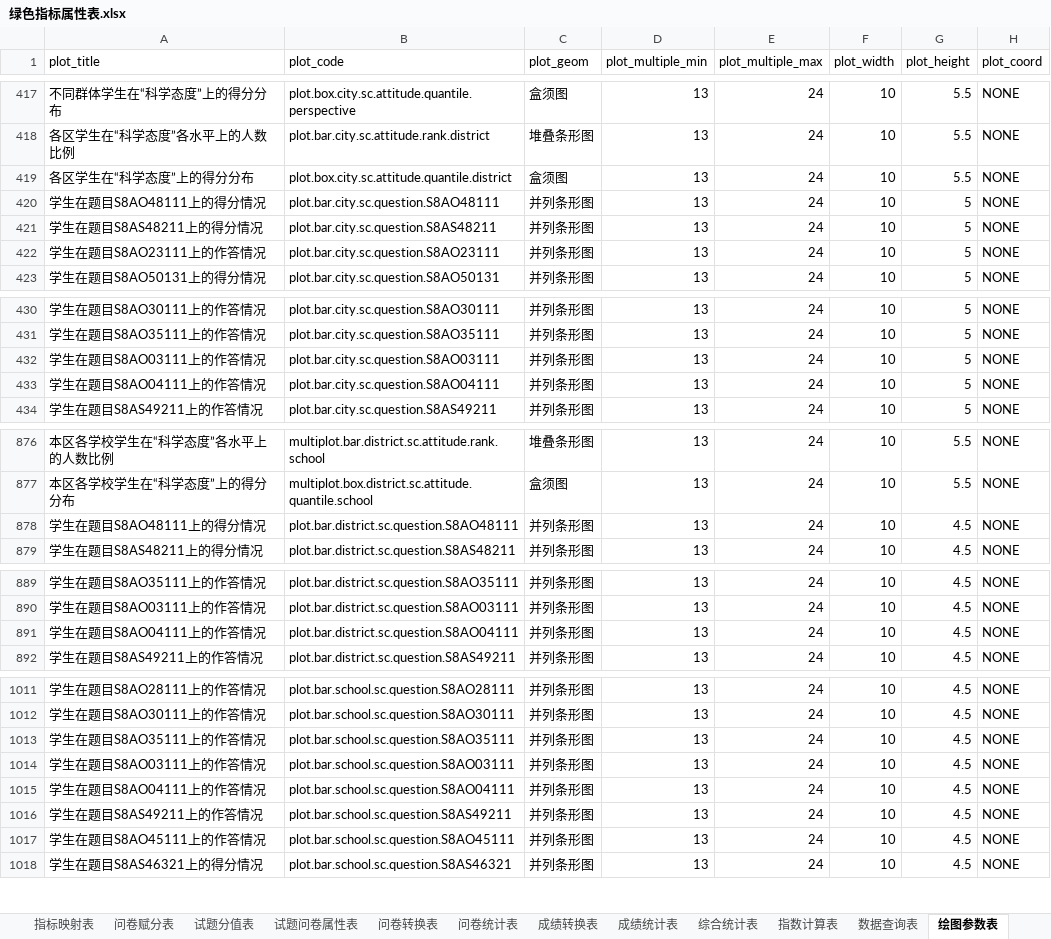
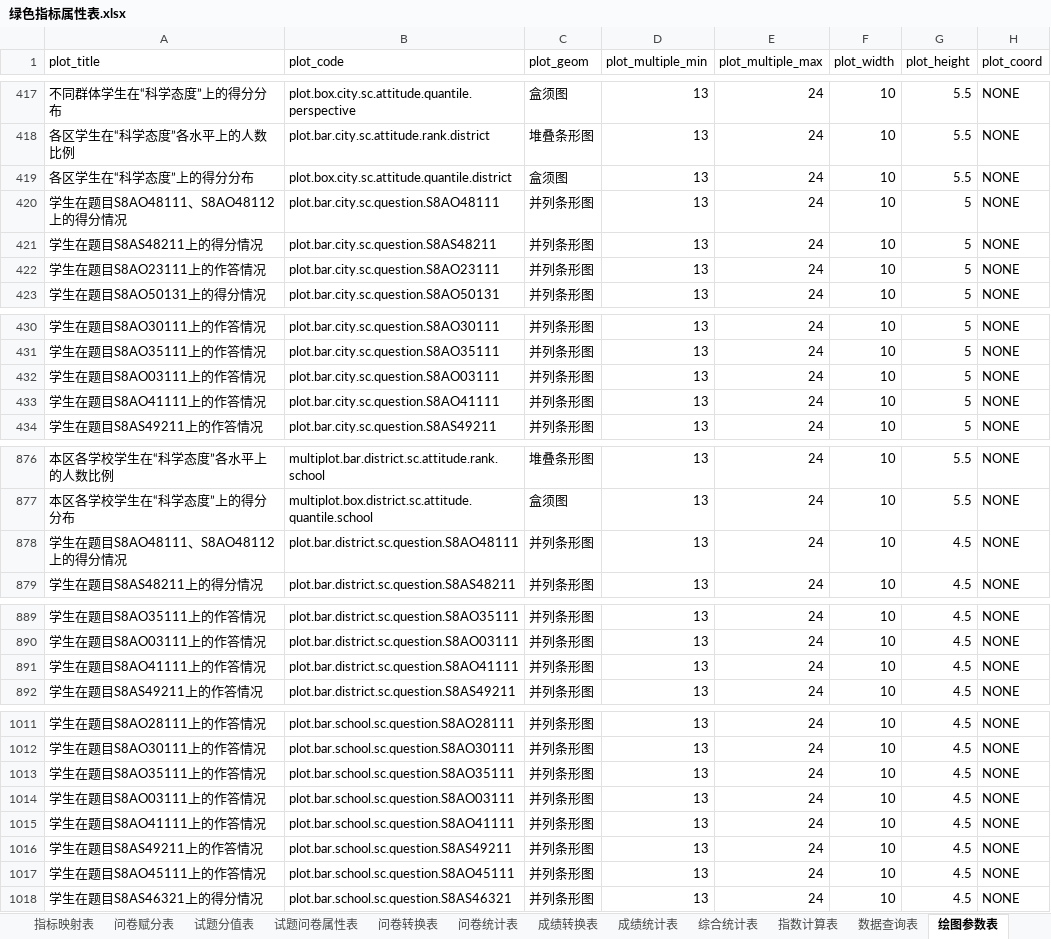
Before and after one commit to pku9104038/green-index, an Excel workbook: data.in/2018sh/绿色指标属性表.xlsx, sheet 绘图参数表, drawn as a sheet; only a part is shown, gaps mark what is left out; values as stored, in another font and other column widths than the file's, no borders; the diff covers the shown part only; the diff names each change by its address in the sheet, - before the commit and + after, or states it on an @@ line.

```diff
--- a/data.in/2018sh/绿色指标属性表.xlsx (sheet 绘图参数表)
+++ b/data.in/2018sh/绿色指标属性表.xlsx (sheet 绘图参数表)
-A420 (plot_title): 学生在题目S8AO48111上的得分情况
+A420 (plot_title): 学生在题目S8AO48111、S8AO48112上的得分情况
-A433 (plot_title): 学生在题目S8AO04111上的作答情况
+A433 (plot_title): 学生在题目S8AO41111上的作答情况
-B433 (plot_code): plot.bar.city.sc.question.S8AO04111
+B433 (plot_code): plot.bar.city.sc.question.S8AO41111
-A878 (plot_title): 学生在题目S8AO48111上的得分情况
+A878 (plot_title): 学生在题目S8AO48111、S8AO48112上的得分情况
-A891 (plot_title): 学生在题目S8AO04111上的作答情况
+A891 (plot_title): 学生在题目S8AO41111上的作答情况
-B891 (plot_code): plot.bar.district.sc.question.S8AO04111
+B891 (plot_code): plot.bar.district.sc.question.S8AO41111
-A1015 (plot_title): 学生在题目S8AO04111上的作答情况
+A1015 (plot_title): 学生在题目S8AO41111上的作答情况
-B1015 (plot_code): plot.bar.school.sc.question.S8AO04111
+B1015 (plot_code): plot.bar.school.sc.question.S8AO41111
```
Also changed, not shown: 1 edited cell elsewhere in this sheet, sheet 数据查询表, sheet 成绩统计表, sheet 表格行参数表, hidden cells, 30 other files.
